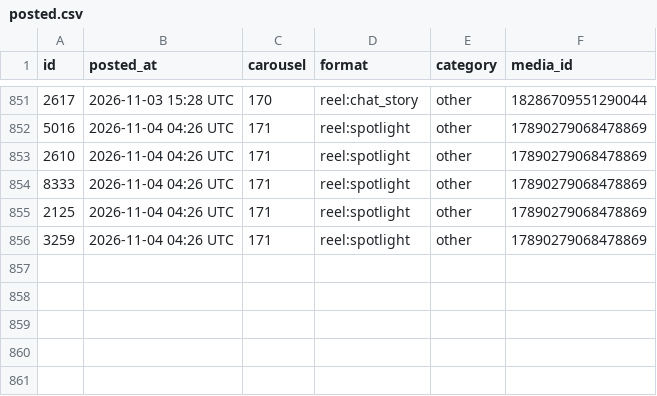
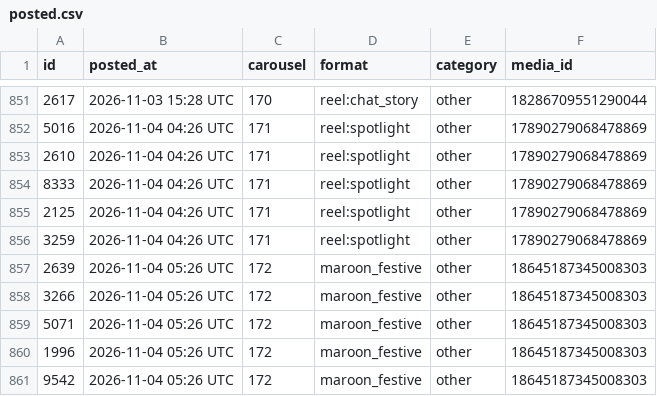
Before and after one commit to masterjewora-rgb/jewora-instagram, a CSV file: posted.csv, drawn as a sheet; only a part is shown, gaps mark what is left out.

```diff
--- a/posted.csv
+++ b/posted.csv
@@ -856 +856,6 @@ id,posted_at,carousel,format,category,media_id
 3259,2026-11-04 04:26 UTC,171,reel:spotlight,other,17890279068478869
+2639,2026-11-04 05:26 UTC,172,maroon_festive,other,18645187345008303
+3266,2026-11-04 05:26 UTC,172,maroon_festive,other,18645187345008303
+5071,2026-11-04 05:26 UTC,172,maroon_festive,other,18645187345008303
+1996,2026-11-04 05:26 UTC,172,maroon_festive,other,18645187345008303
+9542,2026-11-04 05:26 UTC,172,maroon_festive,other,18645187345008303
```
Also changed, not shown: 1 other file.
